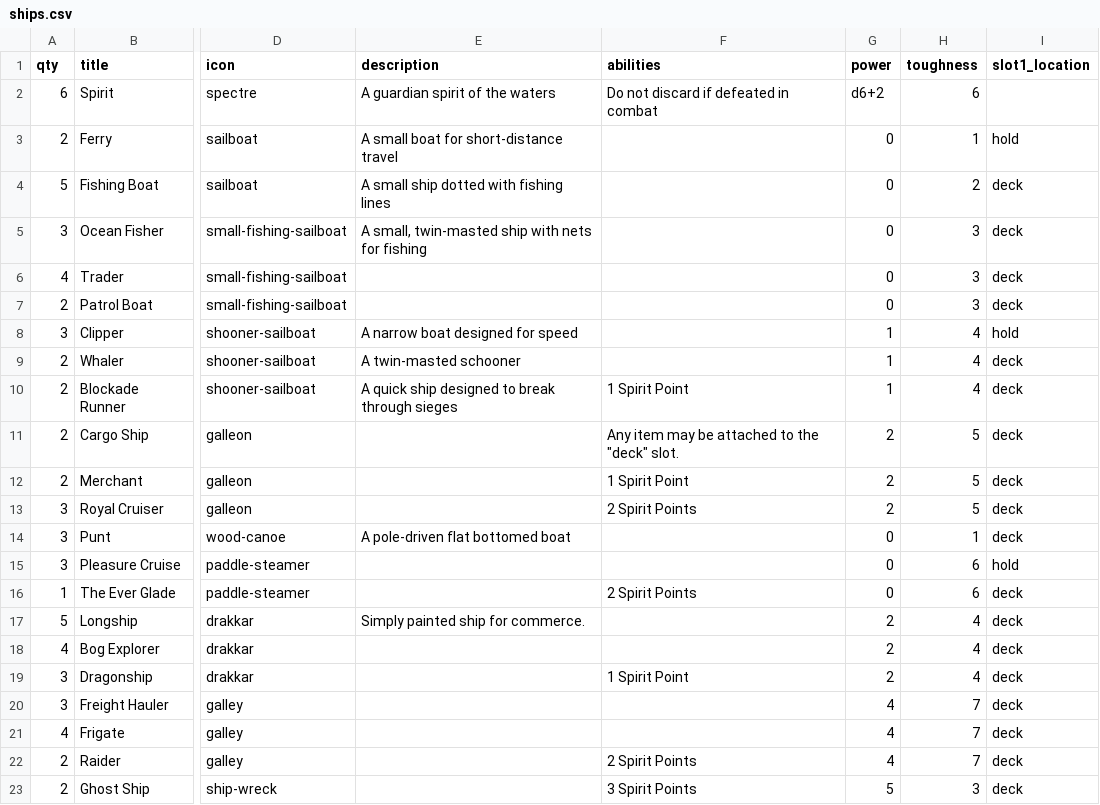
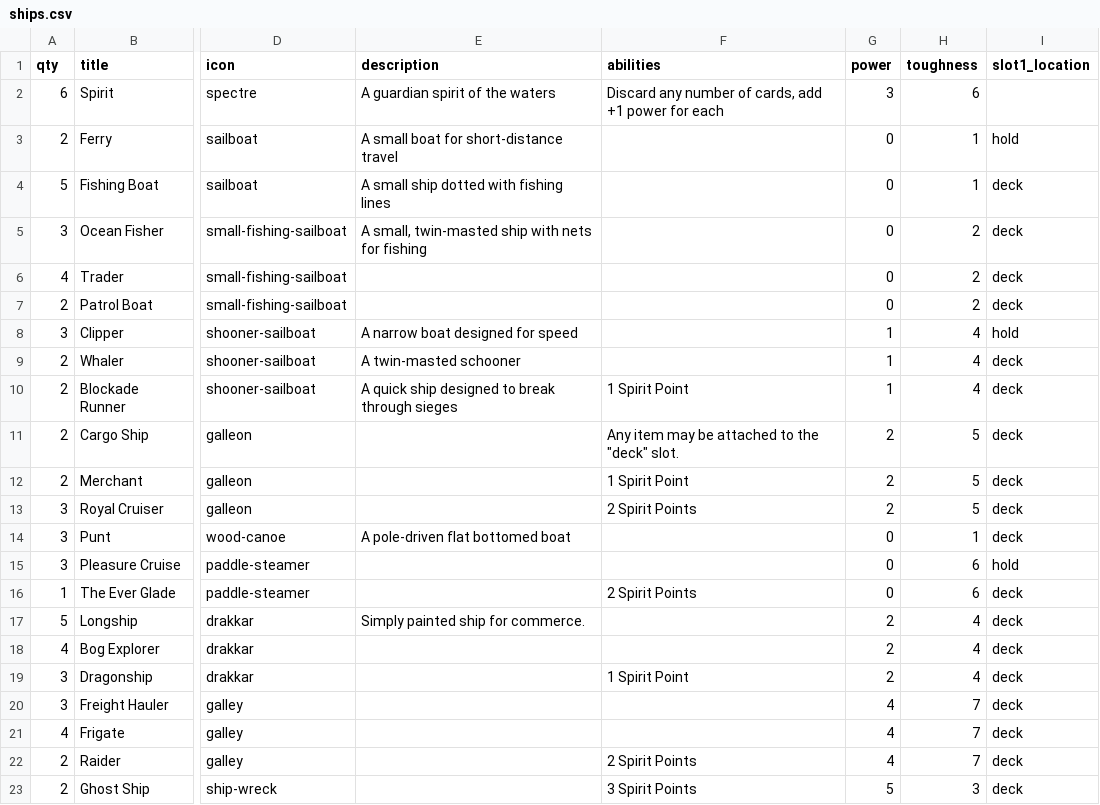
Before and after one commit to beekley/plunder, a CSV file: cardData/ships.csv, drawn as a sheet; only a part is shown, gaps mark what is left out; the diff names each change by its address in the sheet, - before the commit and + after, or states it on an @@ line.

```diff
--- a/cardData/ships.csv
+++ b/cardData/ships.csv
-F2 (abilities): Do not discard if defeated in combat
+F2 (abilities): Discard any number of cards, add +1 power for each
-G2 (power): d6+2
+G2 (power): 3
-H4 (toughness): 2
+H4 (toughness): 1
-H5:H7 (toughness): 3
+H5:H7 (toughness): 2
```
Also changed, not shown: 4 other files.
